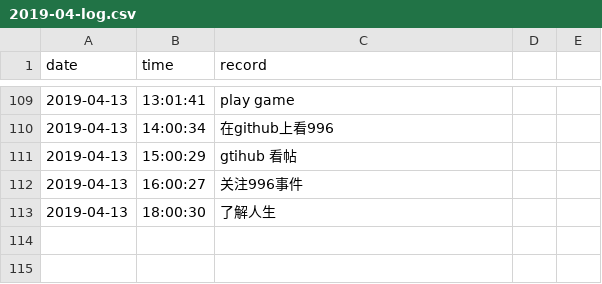
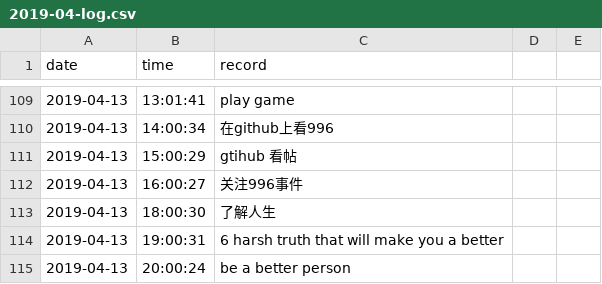
Before and after one commit to Q10Viking/HourLog, a CSV file: 2019-04-log.csv, drawn as a sheet; only a part is shown, gaps mark what is left out; the diff names each change by its address in the sheet, - before the commit and + after, or states it on an @@ line.

Commit message:
update at 21:03:01

```diff
--- a/2019-04-log.csv
+++ b/2019-04-log.csv
+row 114: 2019-04-13 | 19:00:31 | 6 harsh truth that will make you a better
+row 115: 2019-04-13 | 20:00:24 | be a better person
```
